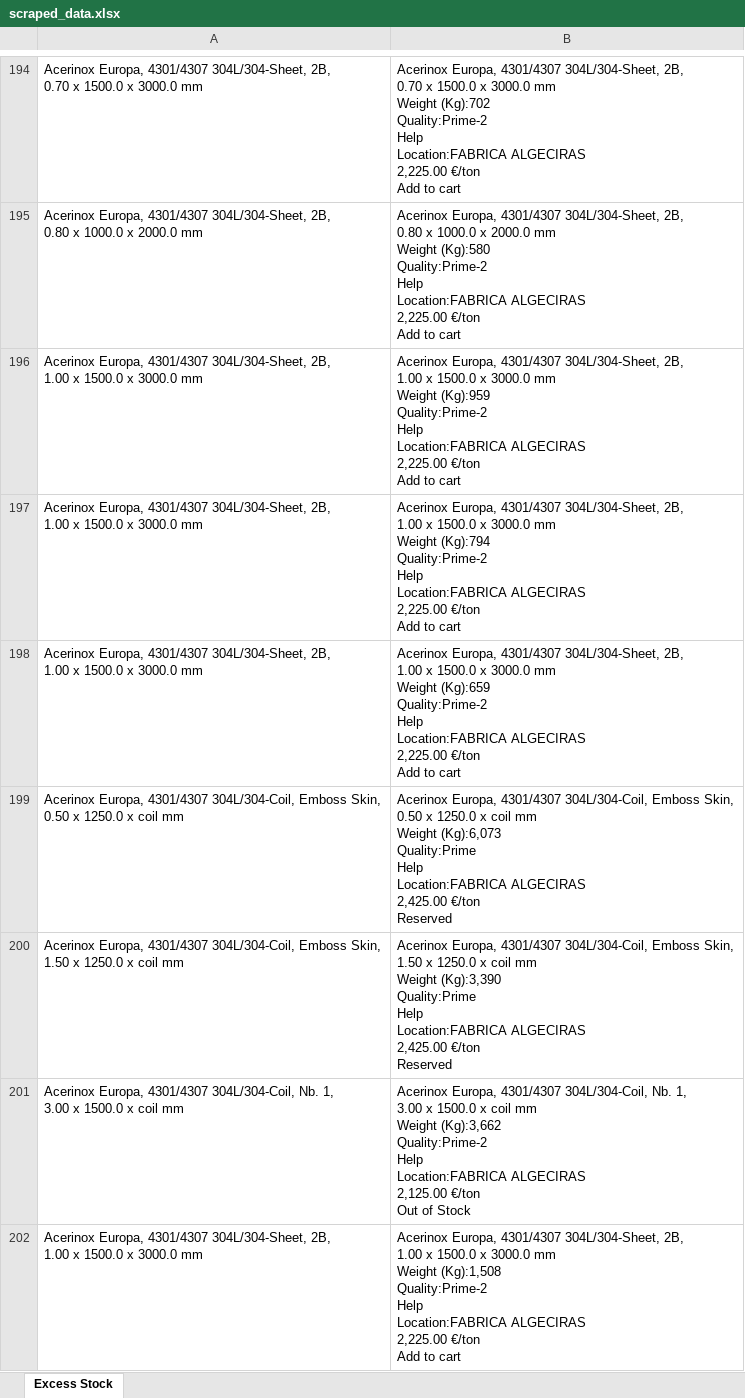
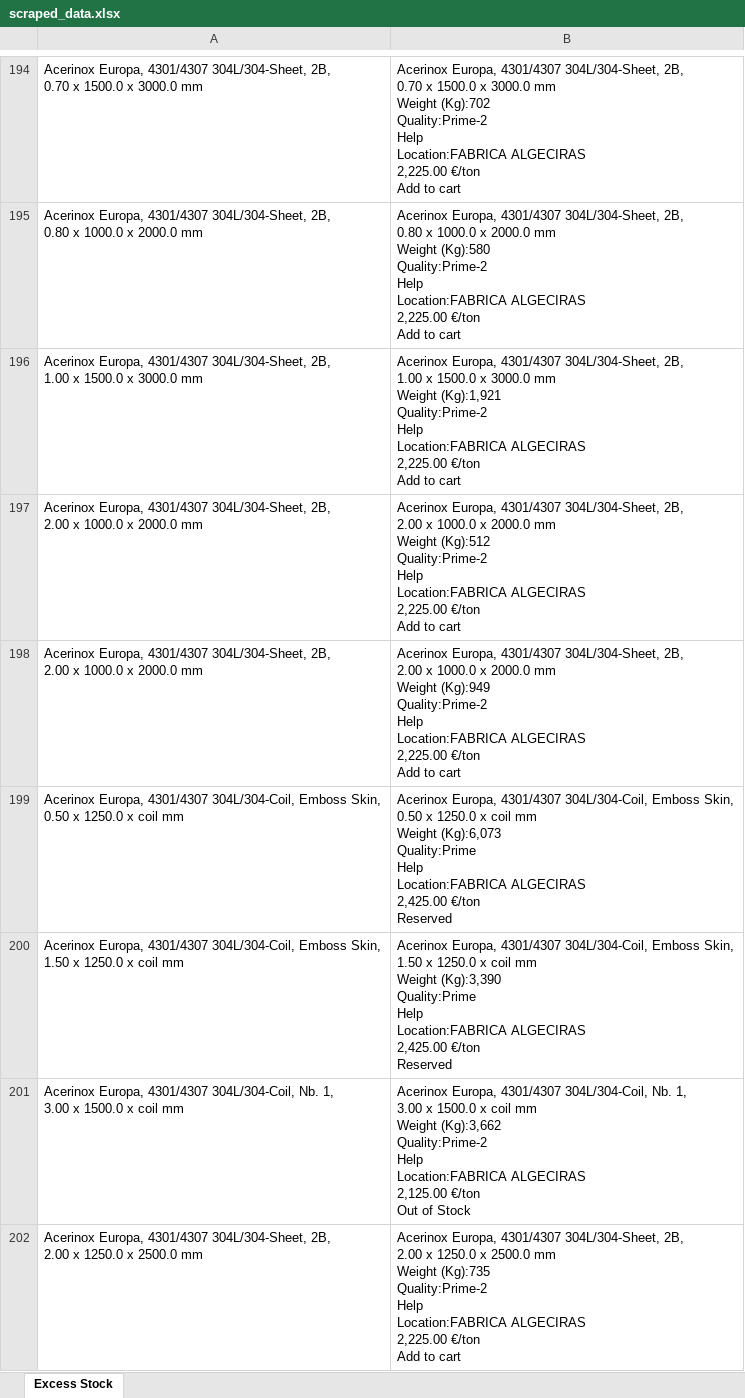
Before and after one commit to Mokax1/inv-scraper, an Excel workbook: scraped_data.xlsx, sheet Excess Stock, drawn as a sheet; only a part is shown, gaps mark what is left out; the shorter side is filled out with more unchanged rows; values as stored, in another font and other column widths than the file's, no borders; removed rows and columns are numbered as before the commit, all else as after; ↵ is a line break in a cell; the diff covers the shown part only; the diff names each change by its address in the sheet, - before the commit and + after, or states it on an @@ line.

```diff
--- a/scraped_data.xlsx (sheet Excess Stock)
+++ b/scraped_data.xlsx (sheet Excess Stock)
-B196: …mm ↵ Weight (Kg):959 ↵ Quality:Prime-2 ↵ Help…
+B196: …mm ↵ Weight (Kg):1,921 ↵ Quality:Prime-2 ↵ Help…
-A197:A198: …304L/304-Sheet, 2B, ↵ 1.00 x 1500.0 x 3000.0 mm
+A197:A198: …304L/304-Sheet, 2B, ↵ 2.00 x 1000.0 x 2000.0 mm
-B197: …304L/304-Sheet, 2B, ↵ 1.00 x 1500.0 x 3000.0 mm ↵ Weight (Kg):794 ↵ Quality:Prime-2 ↵ Help…
+B197: …304L/304-Sheet, 2B, ↵ 2.00 x 1000.0 x 2000.0 mm ↵ Weight (Kg):512 ↵ Quality:Prime-2 ↵ Help…
-B198: …304L/304-Sheet, 2B, ↵ 1.00 x 1500.0 x 3000.0 mm ↵ Weight (Kg):659 ↵ Quality:Prime-2 ↵ Help…
+B198: …304L/304-Sheet, 2B, ↵ 2.00 x 1000.0 x 2000.0 mm ↵ Weight (Kg):949 ↵ Quality:Prime-2 ↵ Help…
-row 202: Acerinox Europa, 4301/4307 304L/304-Sheet, 2B, ↵ 1.00 x 1500.0 x 3000.0 mm | Acerinox Europa, 4301/4307 304L/304-Sheet, 2B, ↵ 1.00 x 1500.0 x 3000.0 mm ↵ Weight (Kg):1,508 ↵ Quality:Prime-2 ↵ Help ↵ Location:FABRICA ALGECIRAS ↵ 2,225.00 €/ton ↵ Add to cart
```
Also changed, not shown: 7 removed rows and 13 moved rows elsewhere in this sheet, 2 other files.
